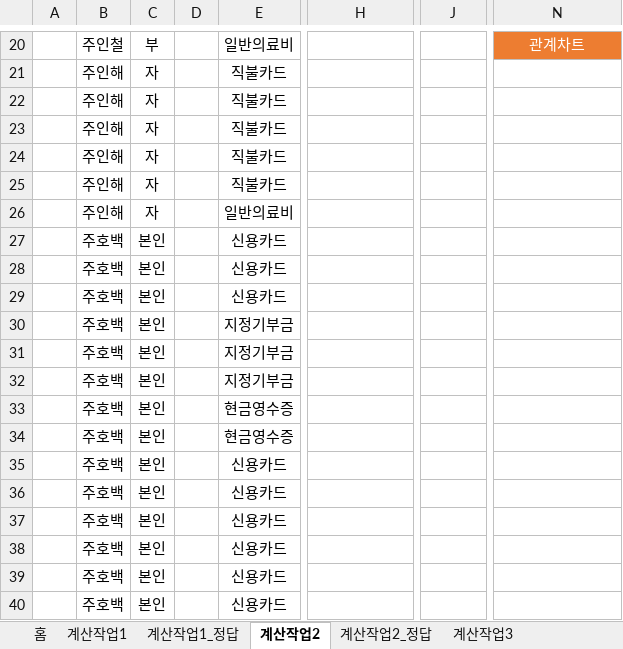
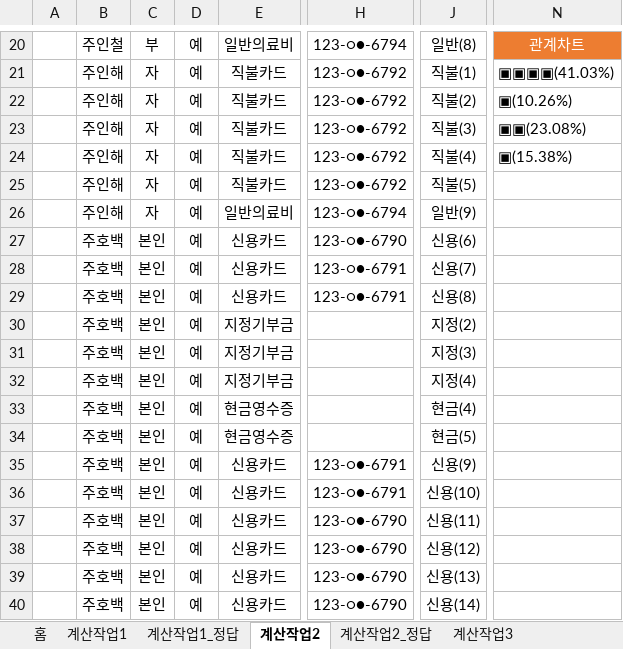
Before and after one commit to jieun000/Craftsman_Information_Processing, an Excel workbook: Spreadsheet&Access4.0/spreadsheet/02_함수/02_함수(20문제).xlsx, sheet 계산작업2, drawn as a sheet; only a part is shown, gaps mark what is left out; values as stored, in another font and other column widths than the file's, no borders; the diff covers the shown part only; the diff names each change by its address in the sheet, - before the commit and + after, or states it on an @@ line.

```diff
--- a/Spreadsheet&Access4.0/spreadsheet/02_함수/02_함수(20문제).xlsx (sheet 계산작업2)
+++ b/Spreadsheet&Access4.0/spreadsheet/02_함수/02_함수(20문제).xlsx (sheet 계산작업2)
-D20:D40: (empty)
+D20:D40: 예
-H20: (empty)
+H20: 123-○●-6794
-J20: (empty)
+J20: 일반(8)
-H21:H25: (empty)
+H21:H25: 123-○●-6792
-J21: (empty)
+J21: 직불(1)
-N21: (empty)
+N21: ▣▣▣▣(41.03%)
-J22: (empty)
+J22: 직불(2)
-N22: (empty)
+N22: ▣(10.26%)
-J23: (empty)
+J23: 직불(3)
-N23: (empty)
+N23: ▣▣(23.08%)
-J24: (empty)
+J24: 직불(4)
-N24: (empty)
+N24: ▣(15.38%)
-J25: (empty)
+J25: 직불(5)
-H26: (empty)
+H26: 123-○●-6794
-J26: (empty)
+J26: 일반(9)
-H27: (empty)
+H27: 123-○●-6790
-J27: (empty)
+J27: 신용(6)
-H28:H29: (empty)
+H28:H29: 123-○●-6791
-J28: (empty)
+J28: 신용(7)
-J29: (empty)
+J29: 신용(8)
-J30: (empty)
+J30: 지정(2)
-J31: (empty)
+J31: 지정(3)
-J32: (empty)
+J32: 지정(4)
-J33: (empty)
+J33: 현금(4)
-J34: (empty)
+J34: 현금(5)
-H35:H36: (empty)
+H35:H36: 123-○●-6791
-J35: (empty)
+J35: 신용(9)
-J36: (empty)
+J36: 신용(10)
-H37:H40: (empty)
+H37:H40: 123-○●-6790
-J37: (empty)
+J37: 신용(11)
-J38: (empty)
+J38: 신용(12)
-J39: (empty)
+J39: 신용(13)
-J40: (empty)
+J40: 신용(14)
```
Also changed, not shown: 57 edited cells elsewhere in this sheet, formulas that keep their value, Spreadsheet&Access4.0/spreadsheet/03_배열수식/03_배열수식(20문제).xlsx.
